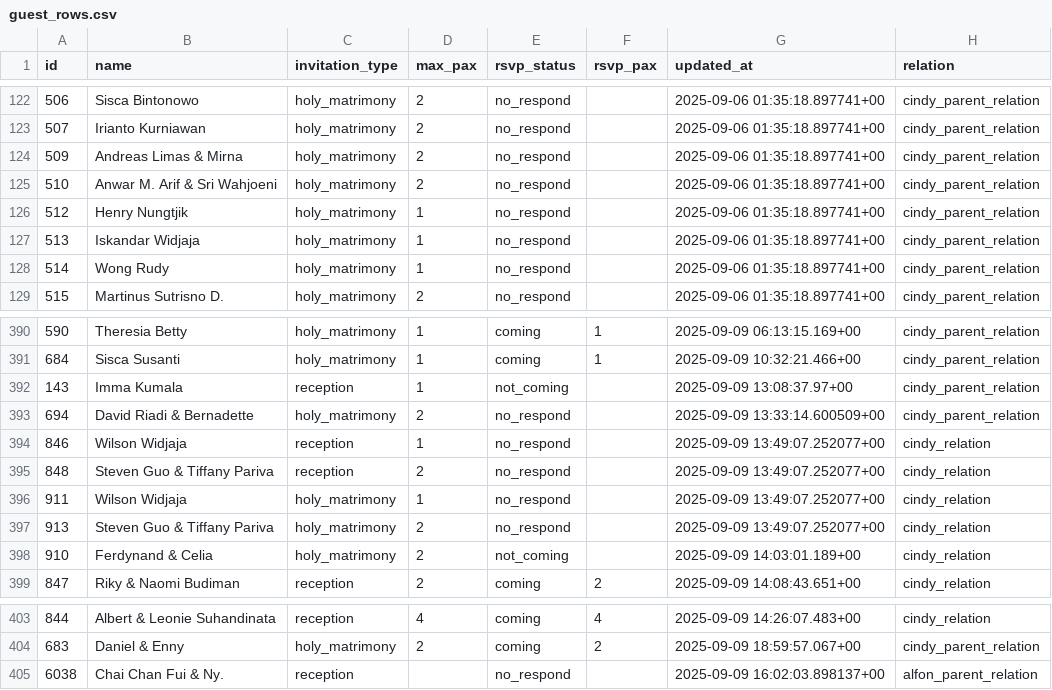
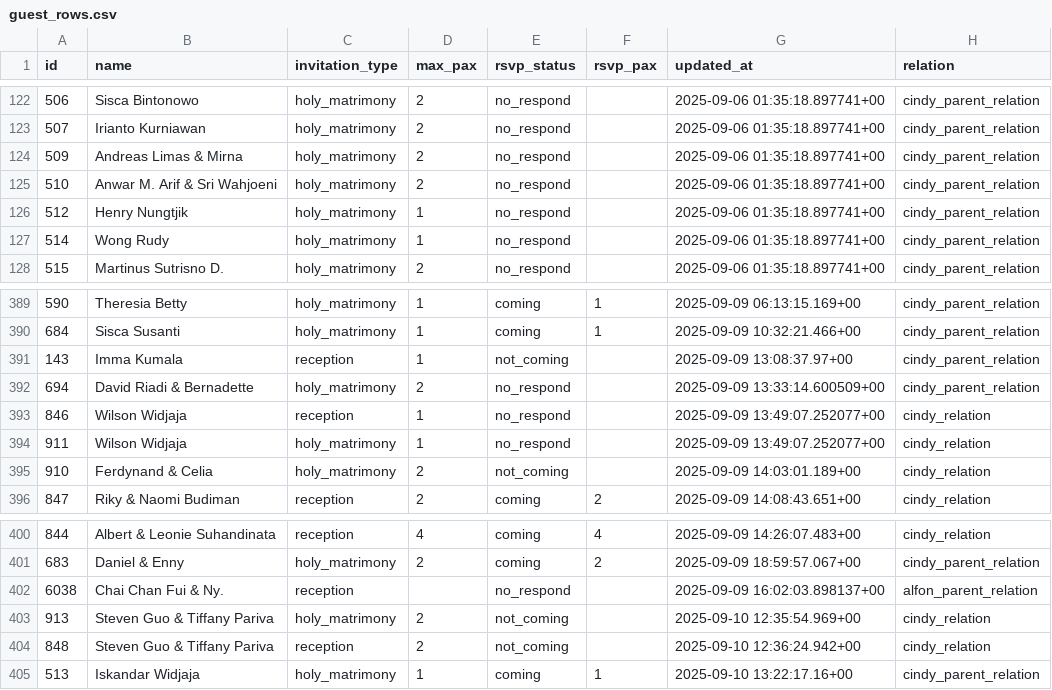
Before and after one commit to alfonski/wed-guest-helper, a CSV file: guest_rows.csv, drawn as a sheet; only a part is shown, gaps mark what is left out; removed rows and columns are numbered as before the commit, all else as after; the diff names each change by its address in the sheet, - before the commit and + after, or states it on an @@ line.

```diff
--- a/guest_rows.csv
+++ b/guest_rows.csv
-row 127: 513 | Iskandar Widjaja | holy_matrimony | 1 | no_respond |  | 2025-09-06 01:35:18.897741+00 | cindy_parent_relation
-row 395: 848 | Steven Guo & Tiffany Pariva | reception | 2 | no_respond |  | 2025-09-09 13:49:07.252077+00 | cindy_relation
-row 397: 913 | Steven Guo & Tiffany Pariva | holy_matrimony | 2 | no_respond |  | 2025-09-09 13:49:07.252077+00 | cindy_relation
+row 403: 913 | Steven Guo & Tiffany Pariva | holy_matrimony | 2 | not_coming |  | 2025-09-10 12:35:54.969+00 | cindy_relation
+row 404: 848 | Steven Guo & Tiffany Pariva | reception | 2 | not_coming |  | 2025-09-10 12:36:24.942+00 | cindy_relation
+row 405: 513 | Iskandar Widjaja | holy_matrimony | 1 | coming | 1 | 2025-09-10 13:22:17.16+00 | cindy_parent_relation
```
